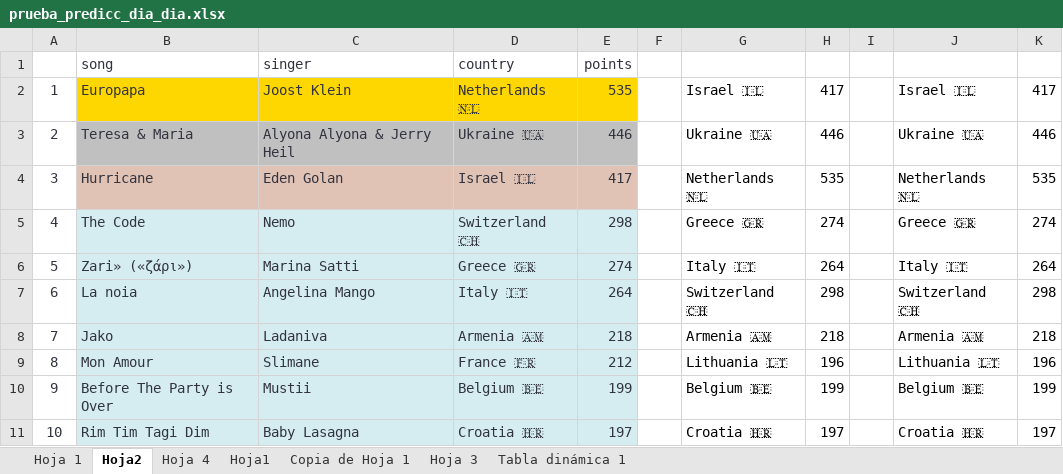
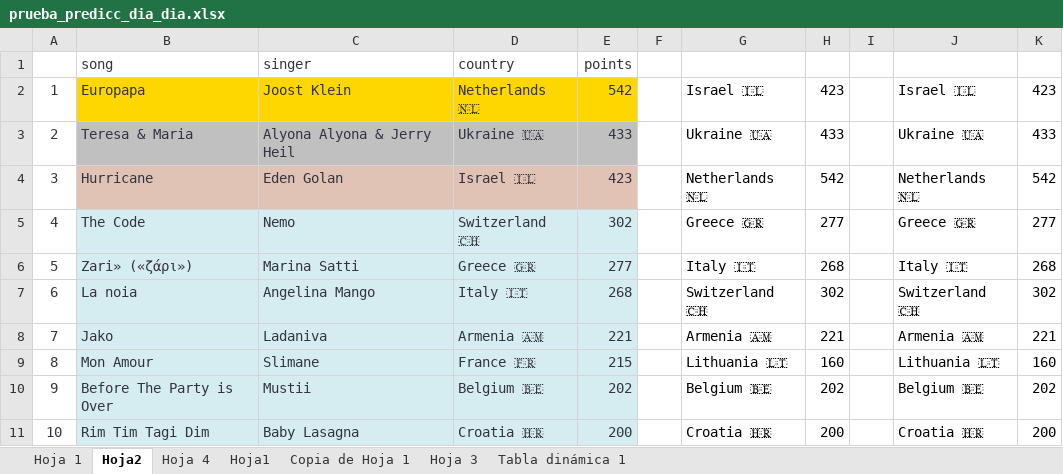
Before and after one commit to AdrianCiges/Eurovision_Game_Streamlit, an Excel workbook: data/prueba_predicc_dia_dia.xlsx, sheet Hoja2, drawn as a sheet; only a part is shown; values as stored, in another font and other column widths than the file's, no borders; the diff covers the shown part only; the diff names each change by its address in the sheet, - before the commit and + after, or states it on an @@ line.

Commit message:
Add files via upload

```diff
--- a/data/prueba_predicc_dia_dia.xlsx (sheet Hoja2)
+++ b/data/prueba_predicc_dia_dia.xlsx (sheet Hoja2)
-E2: 535
+E2: 542
-H2: 417
+H2: 423
-K2: 417
+K2: 423
-E3: 446
+E3: 433
-H3: 446
+H3: 433
-K3: 446
+K3: 433
-E4: 417
+E4: 423
-H4: 535
+H4: 542
-K4: 535
+K4: 542
-E5: 298
+E5: 302
-H5: 274
+H5: 277
-K5: 274
+K5: 277
-E6: 274
+E6: 277
-H6: 264
+H6: 268
-K6: 264
+K6: 268
-E7: 264
+E7: 268
-H7: 298
+H7: 302
-K7: 298
+K7: 302
-E8: 218
+E8: 221
-H8: 218
+H8: 221
-K8: 218
+K8: 221
-E9: 212
+E9: 215
-H9: 196
+H9: 160
-K9: 196
+K9: 160
-E10: 199
+E10: 202
-H10: 199
+H10: 202
-K10: 199
+K10: 202
-E11: 197
+E11: 200
-H11: 197
+H11: 200
-K11: 197
+K11: 200
```
Also changed, not shown: 75 edited cells elsewhere in this sheet, sheet Hoja 1.
